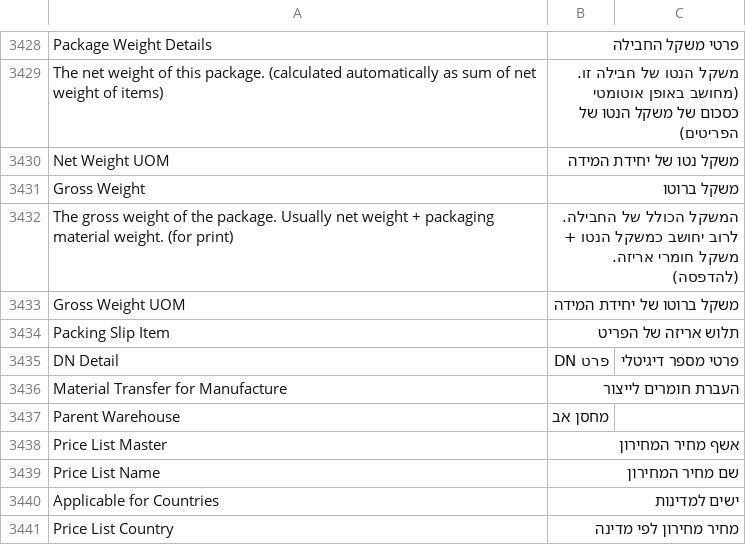
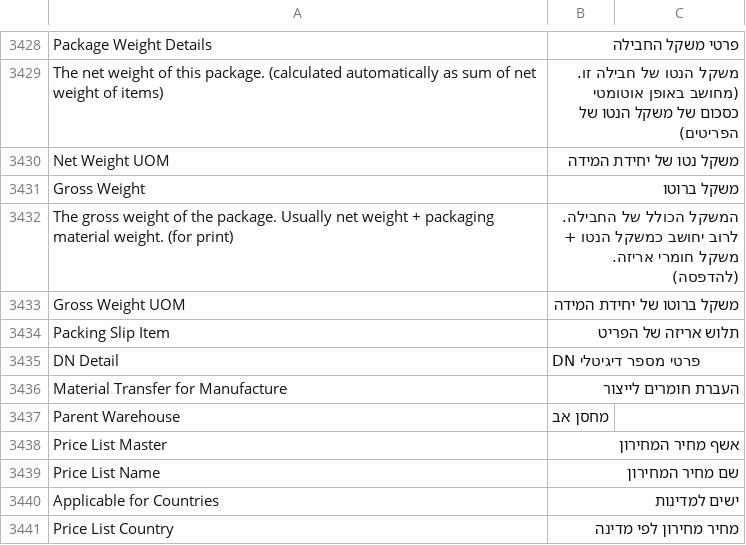
Before and after one commit to cojalvo/erpnext, a CSV file: erpnext/translations/he.csv, drawn as a sheet; only a part is shown, gaps mark what is left out.

Commit message:
Update he.csv

```diff
--- a/erpnext/translations/he.csv
+++ b/erpnext/translations/he.csv
@@ -3434,3 +3434,3 @@ Gross Weight UOM,משקל ברוטו של יחידת המידה
 Packing Slip Item,תלוש אריזה של הפריט
-DN Detail,פרט DN, פרטי מספר דיגיטלי
+DN Detail,DN פרטי מספר דיגיטלי
 Material Transfer for Manufacture,העברת חומרים לייצור
```
